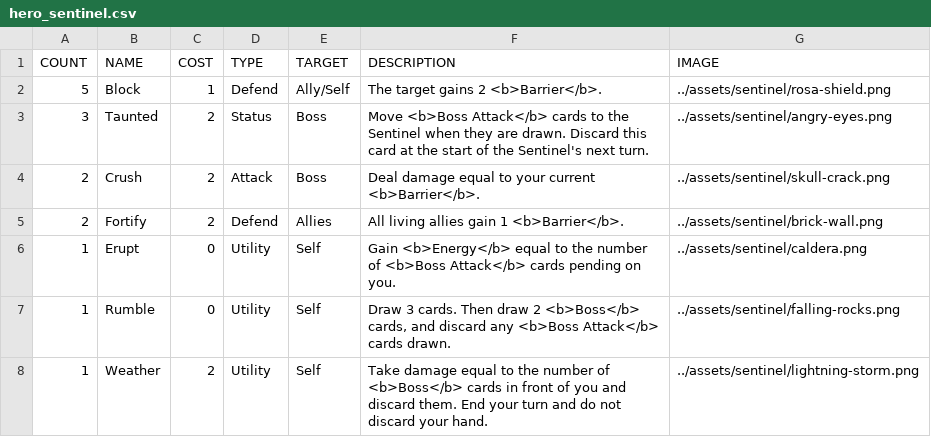
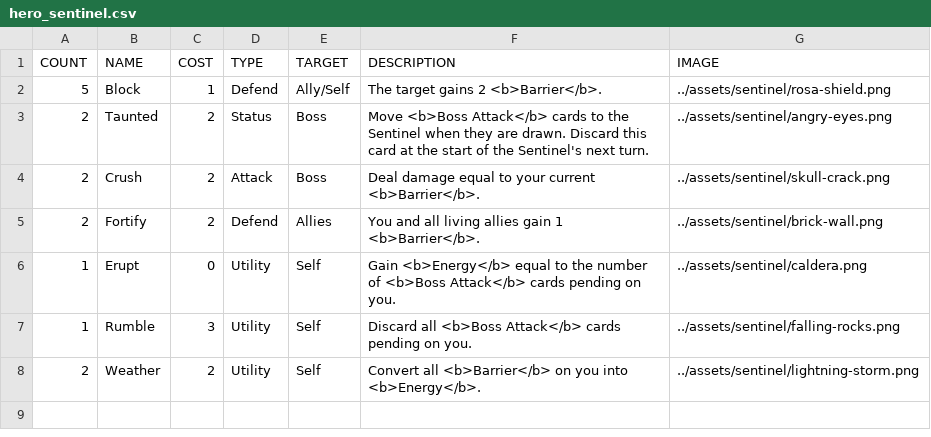
Before and after one commit to Streus/encounter, a CSV file: data/hero_sentinel.csv, drawn as a sheet.

Commit message:
some Sentinel reworks; probably all for now

```diff
--- a/data/hero_sentinel.csv
+++ b/data/hero_sentinel.csv
@@ -2,7 +2,7 @@ COUNT,NAME,COST,TYPE,TARGET,DESCRIPTION,IMAGE
 5,Block,1,Defend,Ally/Self,The target gains 2 <b>Barrier</b>.,../assets/sentinel/rosa-shield.png
-3,Taunted,2,Status,Boss,Move <b>Boss Attack</b> cards to the Sentinel when they are drawn. Discard this card at the start of the Sentinel's next turn.,../assets/sentinel/angry-eyes.png
+2,Taunted,2,Status,Boss,Move <b>Boss Attack</b> cards to the Sentinel when they are drawn. Discard this card at the start of the Sentinel's next turn.,../assets/sentinel/angry-eyes.png
 2,Crush,2,Attack,Boss,Deal damage equal to your current <b>Barrier</b>.,../assets/sentinel/skull-crack.png
-2,Fortify,2,Defend,Allies,All living allies gain 1 <b>Barrier</b>.,../assets/sentinel/brick-wall.png
+2,Fortify,2,Defend,Allies,You and all living allies gain 1 <b>Barrier</b>.,../assets/sentinel/brick-wall.png
 1,Erupt,0,Utility,Self,Gain <b>Energy</b> equal to the number of <b>Boss Attack</b> cards pending on you.,../assets/sentinel/caldera.png
-1,Rumble,0,Utility,Self,"Draw 3 cards. Then draw 2 <b>Boss</b> cards, and discard any <b>Boss Attack</b> cards drawn.",../assets/sentinel/falling-rocks.png
-1,Weather,2,Utility,Self,Take damage equal to the number of <b>Boss</b> cards in front of you and discard them. End your turn and do not discard your hand.,../assets/sentinel/lightning-storm.png
+1,Rumble,3,Utility,Self,Discard all <b>Boss Attack</b> cards pending on you.,../assets/sentinel/falling-rocks.png
+2,Weather,2,Utility,Self,Convert all <b>Barrier</b> on you into <b>Energy</b>.,../assets/sentinel/lightning-storm.png
```
Also changed, not shown: 1 other file.
